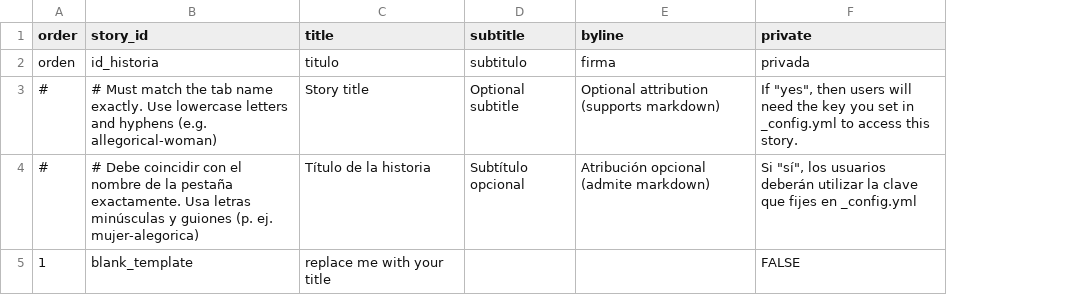
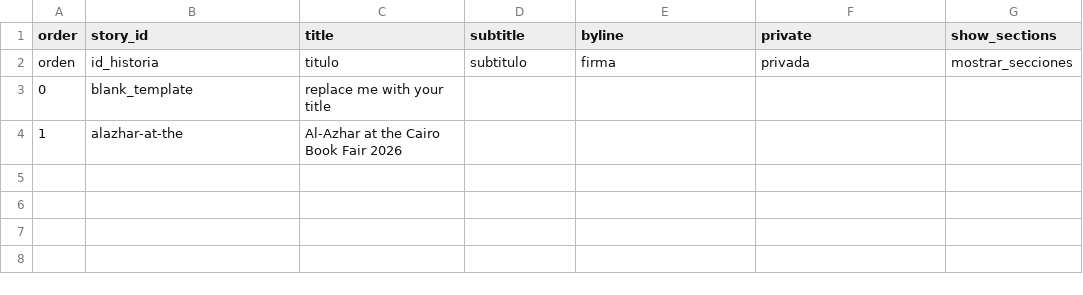
Before and after one commit to correadalej/telardemo, a CSV file: telar-content/spreadsheets/project.csv, drawn as a sheet; removed rows and columns are numbered as before the commit, all else as after; the diff names each change by its address in the sheet, - before the commit and + after, or states it on an @@ line.

```diff
--- a/telar-content/spreadsheets/project.csv
+++ b/telar-content/spreadsheets/project.csv
+column G (show_sections), row 2: mostrar_secciones
-row 3: # | # Must match the tab name exactly. Use lowercase letters and hyphens (e.g. allegorical-woman) | Story title | Optional subtitle | Optional attribution (supports markdown) | If "yes", then users will need the key you set in _config.yml to access this story.
-row 4: # | # Debe coincidir con el nombre de la pestaña exactamente. Usa letras minúsculas y guiones (p. ej. mujer-alegorica) | Título de la historia | Subtítulo opcional | Atribución opcional (admite markdown) | Si "sí", los usuarios deberán utilizar la clave que fijes en _config.yml
-A3 (order): 1
+A3 (order): 0
-F3 (private): FALSE
+F3 (private): (empty)
+row 4: 1 | alazhar-at-the | Al-Azhar at the Cairo Book Fair 2026
```
Also changed, not shown: telar-content/spreadsheets/blank_template.csv, telar-content/spreadsheets/glossary.csv, 7 other files.
